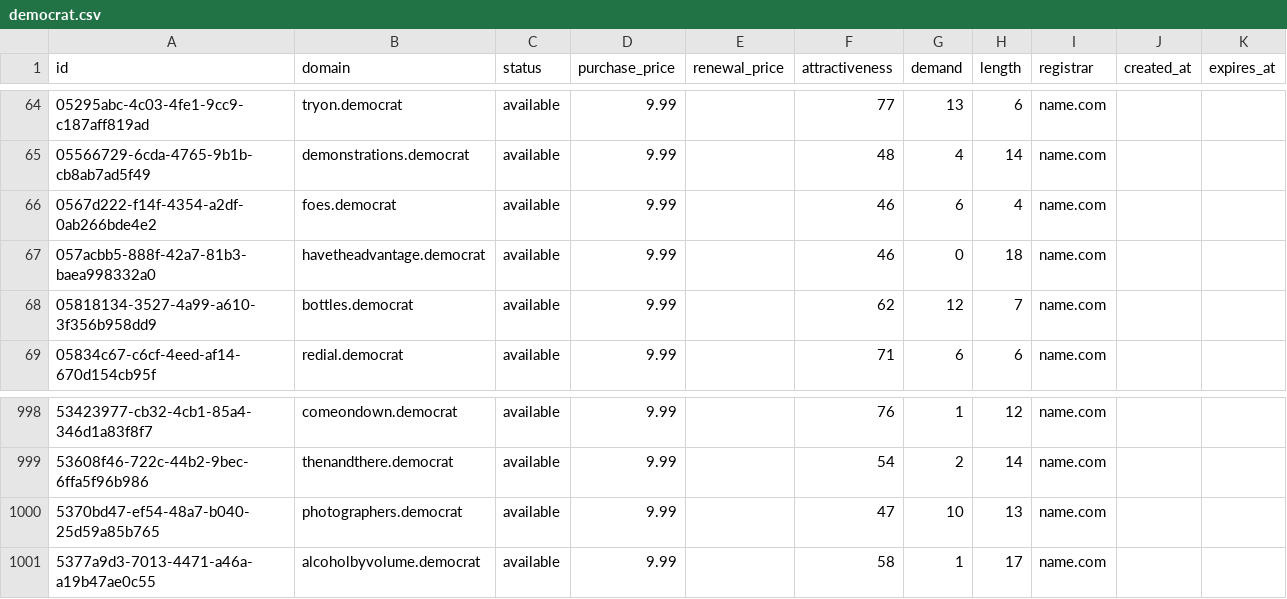
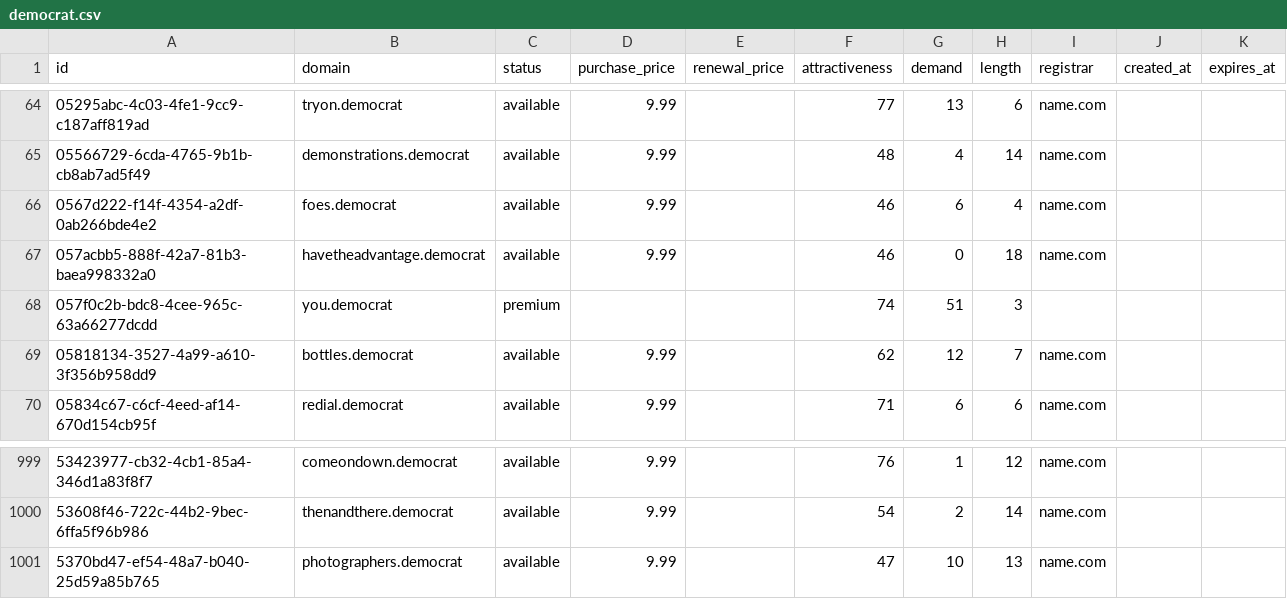
Before and after one commit to UniqueDomains/democrat-oneword-domains, a CSV file: democrat.csv, drawn as a sheet; only a part is shown, gaps mark what is left out.

Commit message:
Domains update

```diff
--- a/democrat.csv
+++ b/democrat.csv
@@ -67,2 +67,3 @@ id,domain,status,purchase_price,renewal_price,attractiveness,demand,length,regis
 057acbb5-888f-42a7-81b3-baea998332a0,havetheadvantage.democrat,available,9.99,,46,0,18,name.com,,
+057f0c2b-bdc8-4cee-965c-63a66277dcdd,you.democrat,premium,,,74,51,3,,,
 05818134-3527-4a99-a610-3f356b958dd9,bottles.democrat,available,9.99,,62,12,7,name.com,,
@@ -1000,2 +1001 @@ id,domain,status,purchase_price,renewal_price,attractiveness,demand,length,regis
 5370bd47-ef54-48a7-b040-25d59a85b765,photographers.democrat,available,9.99,,47,10,13,name.com,,
-5377a9d3-7013-4471-a46a-a19b47ae0c55,alcoholbyvolume.democrat,available,9.99,,58,1,17,name.com,,
```
Also changed, not shown: 2 other files.
